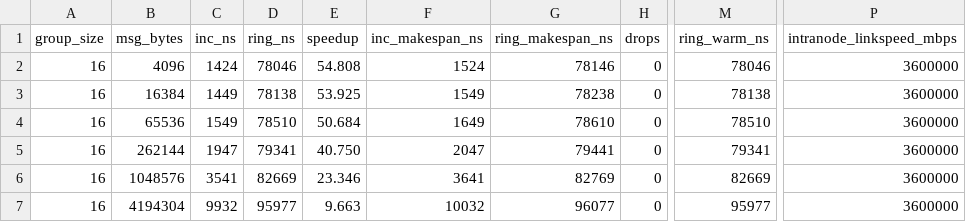
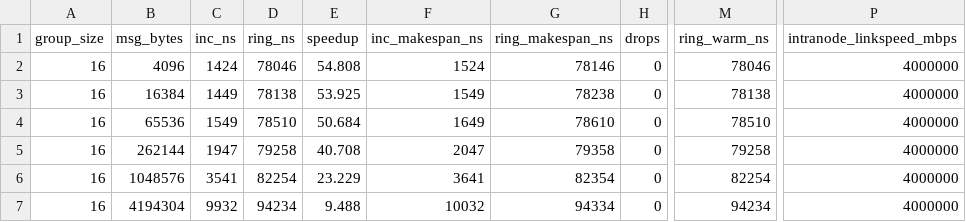
Before and after one commit to miharulidze/atlahs-inc, a CSV file: sim/htsim-backend/sim/datacenter/allreduce_ab_pcm/results.csv, drawn as a sheet; only a part is shown, gaps mark what is left out; the diff names each change by its address in the sheet, - before the commit and + after, or states it on an @@ line.

Commit message:
eval(quarantine): record post-NIC-fix result state — UNVERIFIED, do not quote
Snapshots the 2026-07-14..16 re-measurement wave: llama3 A/B revision +
noise-floor resolution (schedule_sensitivity.md, perturb_schedule.py), D2/SP/
face-validity refresh, g72 realism ladder R0-R3, bcast + allreduce sweep
refreshes, tree288 400G topo, and the generator pin (H100 roofline model
ac2ad89) that produced the h100-model traces.

STATUS banners added to results.md and realism.md: the shared-intranode-
topology aliasing is unfixed and may bias all multi-domain numbers; recorded
for provenance, not endorsed.

```diff
--- a/sim/htsim-backend/sim/datacenter/allreduce_ab_pcm/results.csv
+++ b/sim/htsim-backend/sim/datacenter/allreduce_ab_pcm/results.csv
-P2:P7 (intranode_linkspeed_mbps): 3600000
+P2:P7 (intranode_linkspeed_mbps): 4000000
-D5 (ring_ns): 79341
+D5 (ring_ns): 79258
-E5 (speedup): 40.750
+E5 (speedup): 40.708
-G5 (ring_makespan_ns): 79441
+G5 (ring_makespan_ns): 79358
-M5 (ring_warm_ns): 79341
+M5 (ring_warm_ns): 79258
-D6 (ring_ns): 82669
+D6 (ring_ns): 82254
-E6 (speedup): 23.346
+E6 (speedup): 23.229
-G6 (ring_makespan_ns): 82769
+G6 (ring_makespan_ns): 82354
-M6 (ring_warm_ns): 82669
+M6 (ring_warm_ns): 82254
-D7 (ring_ns): 95977
+D7 (ring_ns): 94234
-E7 (speedup): 9.663
+E7 (speedup): 9.488
-G7 (ring_makespan_ns): 96077
+G7 (ring_makespan_ns): 94334
-M7 (ring_warm_ns): 95977
+M7 (ring_warm_ns): 94234
```
Also changed, not shown: sim/htsim-backend/sim/datacenter/allreduce_ab_pcm/results_msgsweep_pcm.csv, sim/htsim-backend/sim/datacenter/allreduce_ab_pcm/results_vs_n_pcm.csv, 51 other files.
